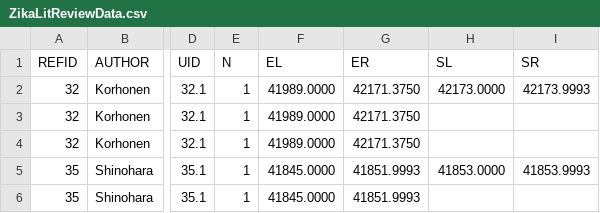
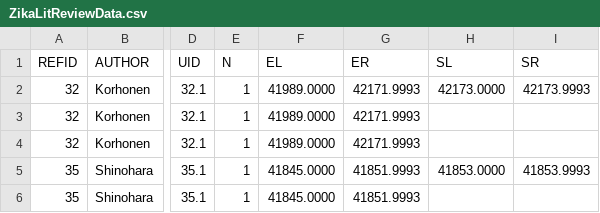
Before and after one commit to HopkinsIDD/ZikaLitReview, a CSV file: ZikaLitReviewData.csv, drawn as a sheet; only a part is shown, gaps mark what is left out; the diff names each change by its address in the sheet, - before the commit and + after, or states it on an @@ line.

Commit message:
Updated ER on case 32.1

```diff
--- a/ZikaLitReviewData.csv
+++ b/ZikaLitReviewData.csv
-G2:G4 (ER): 42171.3750
+G2:G4 (ER): 42171.9993
```
